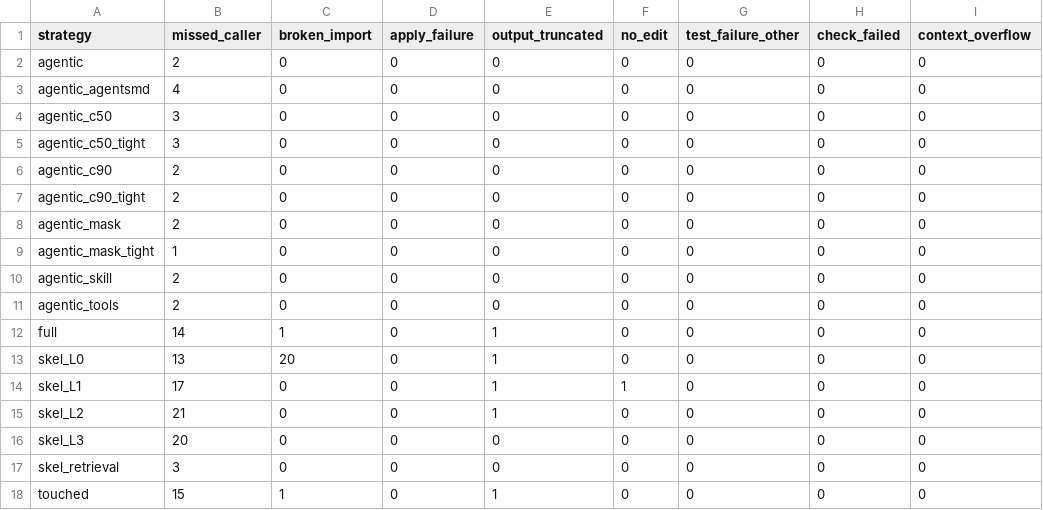
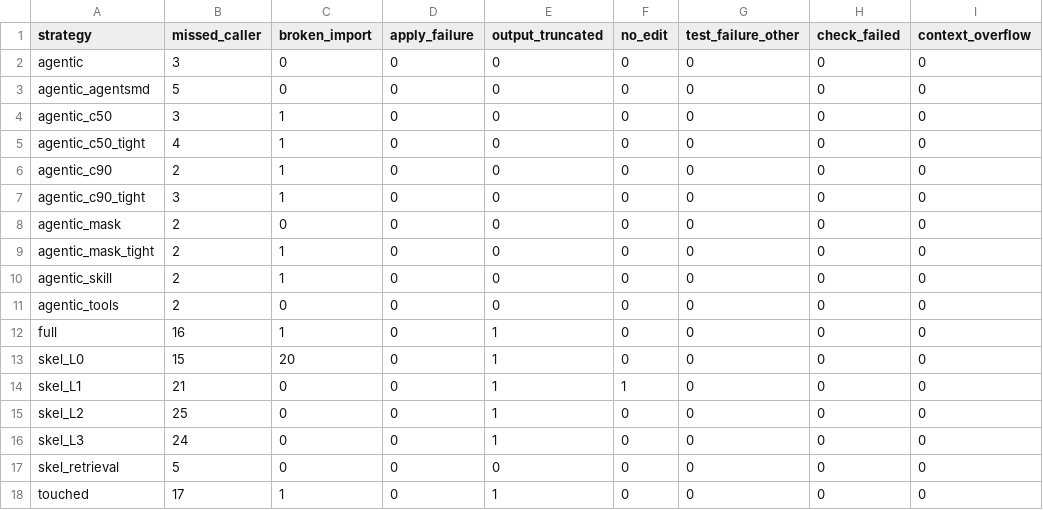
Before and after one commit to bicrick/harness-bench, a CSV file: results/failures.csv, drawn as a sheet; only a part is shown; the diff names each change by its address in the sheet, - before the commit and + after, or states it on an @@ line.

```diff
--- a/results/failures.csv
+++ b/results/failures.csv
-B2 (missed_caller): 2
+B2 (missed_caller): 3
-B3 (missed_caller): 4
+B3 (missed_caller): 5
-C4:C7 (broken_import): 0
+C4:C7 (broken_import): 1
-B5 (missed_caller): 3
+B5 (missed_caller): 4
-B7 (missed_caller): 2
+B7 (missed_caller): 3
-B9 (missed_caller): 1
+B9 (missed_caller): 2
-C9:C10 (broken_import): 0
+C9:C10 (broken_import): 1
-B12 (missed_caller): 14
+B12 (missed_caller): 16
-B13 (missed_caller): 13
+B13 (missed_caller): 15
-B14 (missed_caller): 17
+B14 (missed_caller): 21
-B15 (missed_caller): 21
+B15 (missed_caller): 25
-B16 (missed_caller): 20
+B16 (missed_caller): 24
-E16 (output_truncated): 0
+E16 (output_truncated): 1
-B17 (missed_caller): 3
+B17 (missed_caller): 5
-B18 (missed_caller): 15
+B18 (missed_caller): 17
```
Also changed, not shown: results/breakdown.csv, results/summary.csv, 48 other files.
